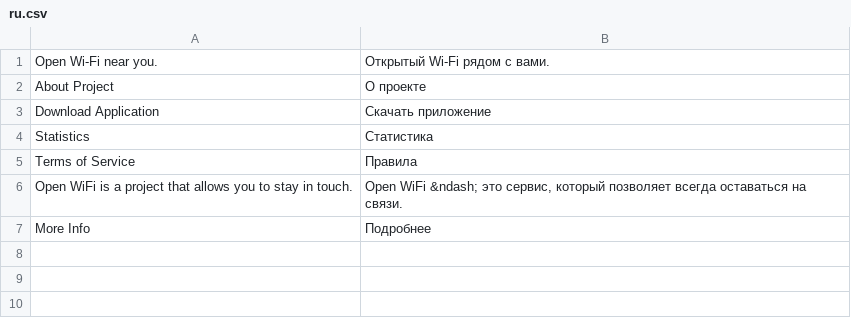
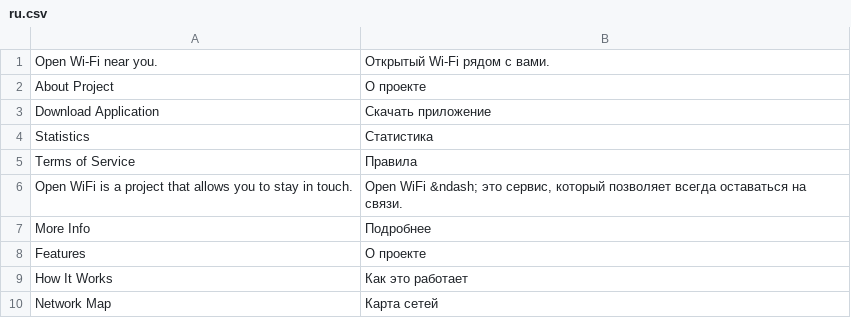
Before and after one commit to nothingelsematters7/openwifi-server, a CSV file: openwifi/static/translations/ru.csv, drawn as a sheet; the diff names each change by its address in the sheet, - before the commit and + after, or states it on an @@ line.

```diff
--- a/openwifi/static/translations/ru.csv
+++ b/openwifi/static/translations/ru.csv
+row 8: Features | О проекте
+row 9: How It Works | Как это работает
+row 10: Network Map | Карта сетей
```
Also changed, not shown: 1 other file.
